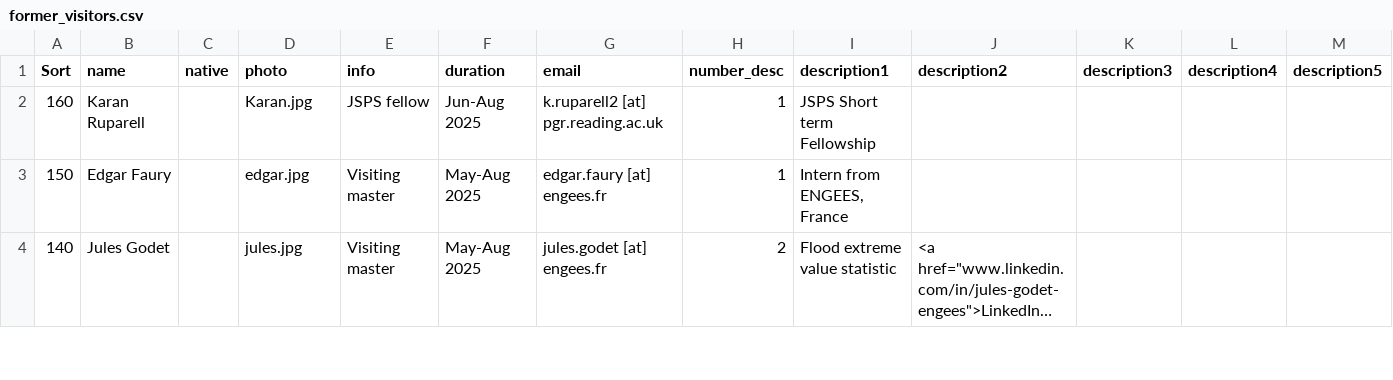
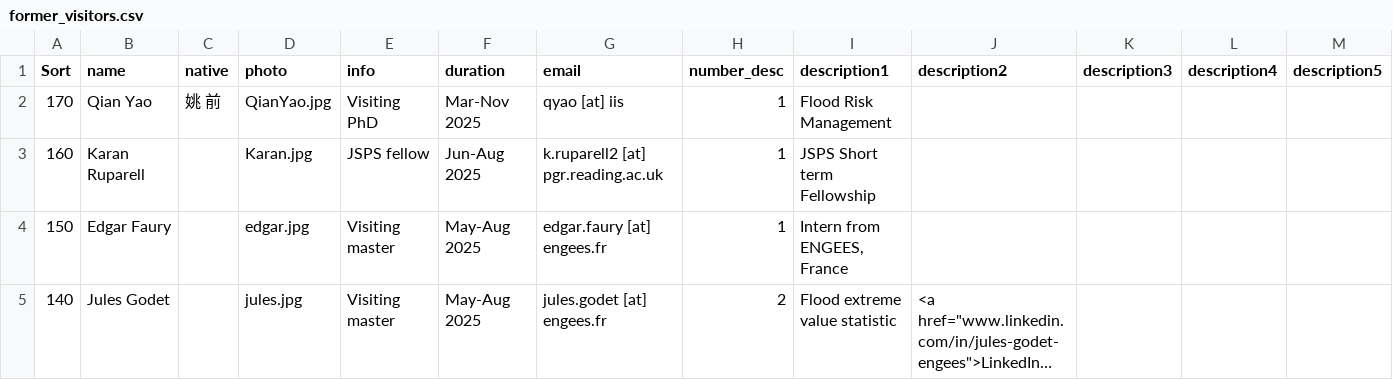
Before and after one commit to global-hydrodynamics/global-hydrodynamics.github.io, a CSV file: _data/former_visitors.csv, drawn as a sheet; only a part is shown; long unchanged cells end in …; the diff names each change by its address in the sheet, - before the commit and + after, or states it on an @@ line.

```diff
--- a/_data/former_visitors.csv
+++ b/_data/former_visitors.csv
+row 2: 170 | Qian Yao | 姚 前 | QianYao.jpg | Visiting PhD | Mar-Nov 2025 | qyao [at] iis | 1 | Flood Risk Management
```
Also changed, not shown: _data/team_collaborator.csv, _data/team_member.csv, 1 other file.
